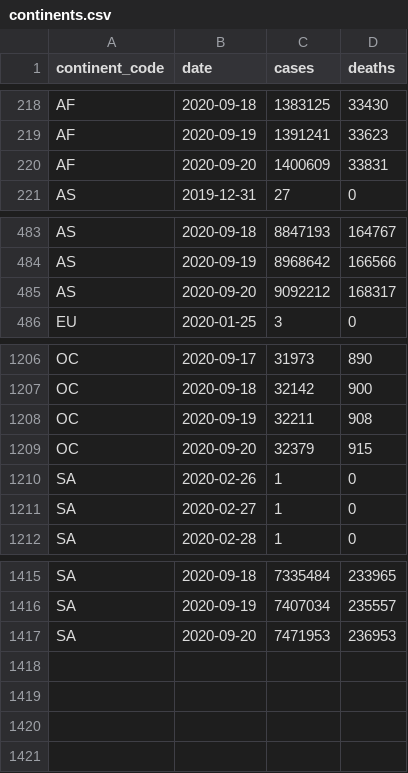
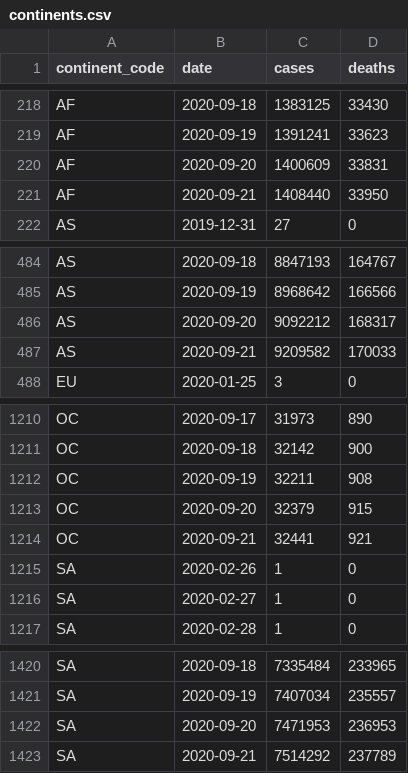
Before and after one commit to covid-open-data/xform-casecount-ecdc, a CSV file: output/continents.csv, drawn as a sheet; only a part is shown, gaps mark what is left out; the diff covers the shown part only.

```diff
--- a/output/continents.csv
+++ b/output/continents.csv
@@ -220,2 +220,3 @@ AF,2020-09-19,1391241,33623
 AF,2020-09-20,1400609,33831
+AF,2020-09-21,1408440,33950
 AS,2019-12-31,27,0
@@ -485,2 +486,3 @@ AS,2020-09-19,8968642,166566
 AS,2020-09-20,9092212,168317
+AS,2020-09-21,9209582,170033
 EU,2020-01-25,3,0
@@ -1209,2 +1213,3 @@ OC,2020-09-19,32211,908
 OC,2020-09-20,32379,915
+OC,2020-09-21,32441,921
 SA,2020-02-26,1,0
@@ -1417 +1422,2 @@ SA,2020-09-19,7407034,235557
 SA,2020-09-20,7471953,236953
+SA,2020-09-21,7514292,237789
```
Also changed, not shown: 2 added rows and 24 edited cells elsewhere in this file, output/admin0/all.csv, output/global.csv, 1 other file.
